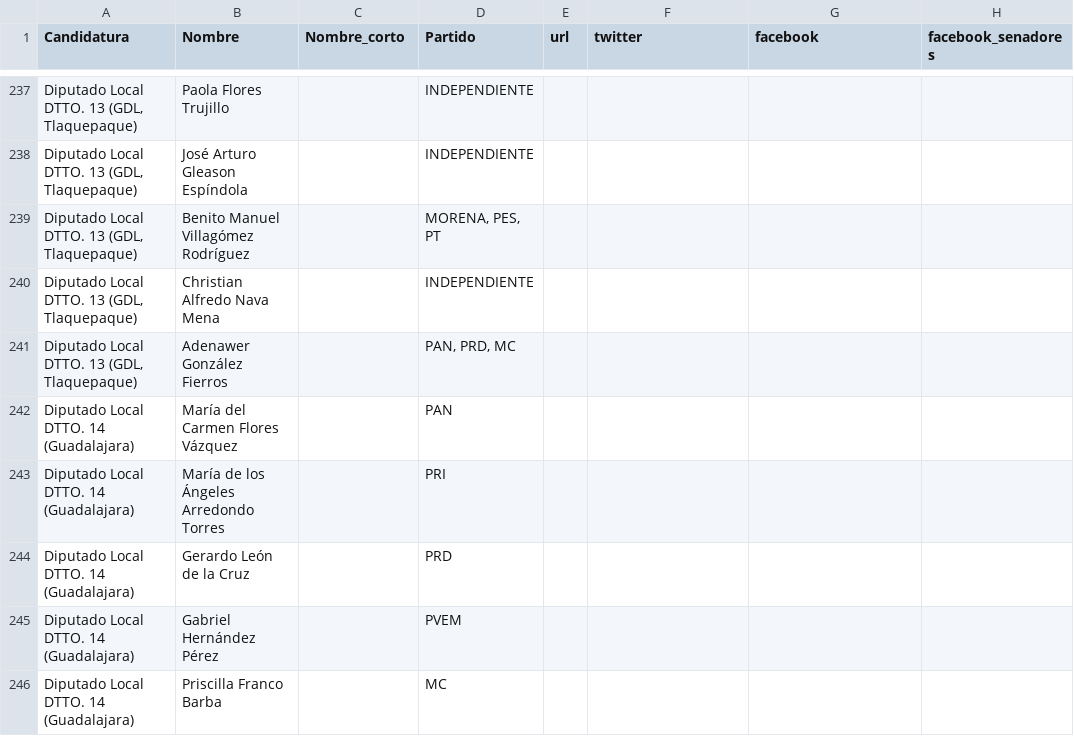
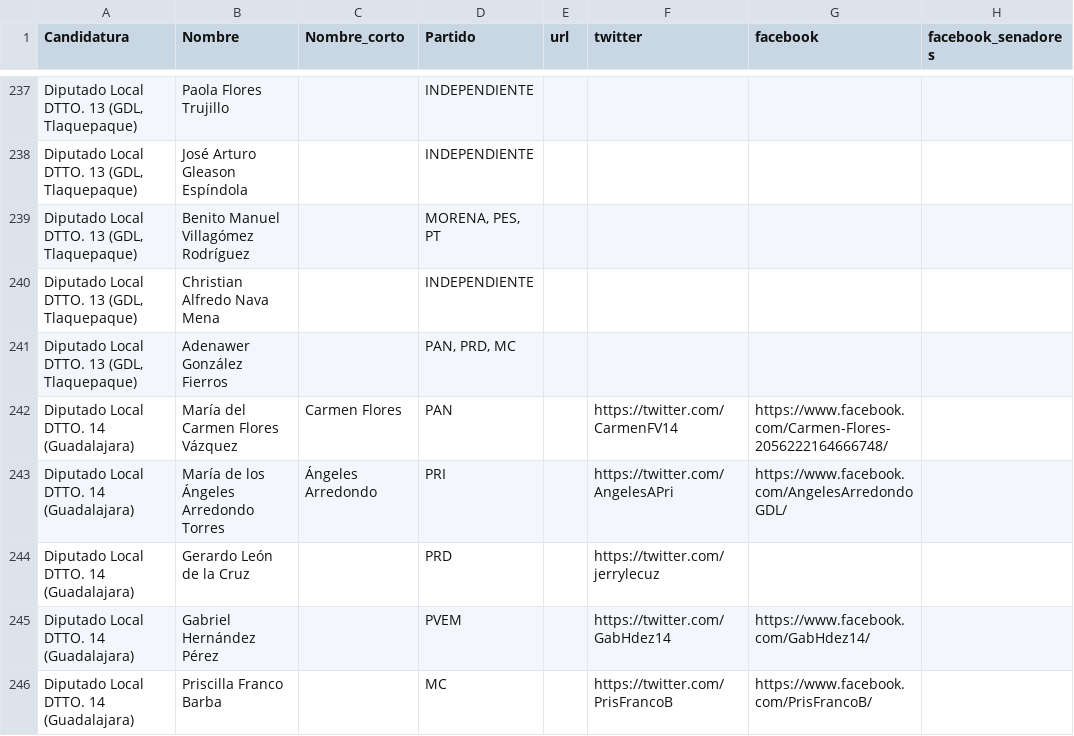
Before and after one commit to JaliscoComoVamos/ComoVotamos, a CSV file: data/lista_candidatos.csv, drawn as a sheet; only a part is shown, gaps mark what is left out; the diff covers the shown part only; the diff names each change by its address in the sheet, - before the commit and + after, or states it on an @@ line.

```diff
--- a/data/lista_candidatos.csv
+++ b/data/lista_candidatos.csv
-C242 (Nombre_corto): (empty)
+C242 (Nombre_corto): Carmen Flores
-F242 (twitter): (empty)
+F242 (twitter): https://twitter.com/CarmenFV14
-G242 (facebook): (empty)
+G242 (facebook): https://www.facebook.com/Carmen-Flores-2056222164666748/
-C243 (Nombre_corto): (empty)
+C243 (Nombre_corto): Ángeles Arredondo
-F243 (twitter): (empty)
+F243 (twitter): https://twitter.com/AngelesAPri
-G243 (facebook): (empty)
+G243 (facebook): https://www.facebook.com/AngelesArredondoGDL/
-F244 (twitter): (empty)
+F244 (twitter): https://twitter.com/jerrylecuz
-F245 (twitter): (empty)
+F245 (twitter): https://twitter.com/GabHdez14
-G245 (facebook): (empty)
+G245 (facebook): https://www.facebook.com/GabHdez14/
-F246 (twitter): (empty)
+F246 (twitter): https://twitter.com/PrisFrancoB
-G246 (facebook): (empty)
+G246 (facebook): https://www.facebook.com/PrisFrancoB/
```
Also changed, not shown: 2 added rows, 2 removed rows and 51 edited cells elsewhere in this file, 2 other files.
